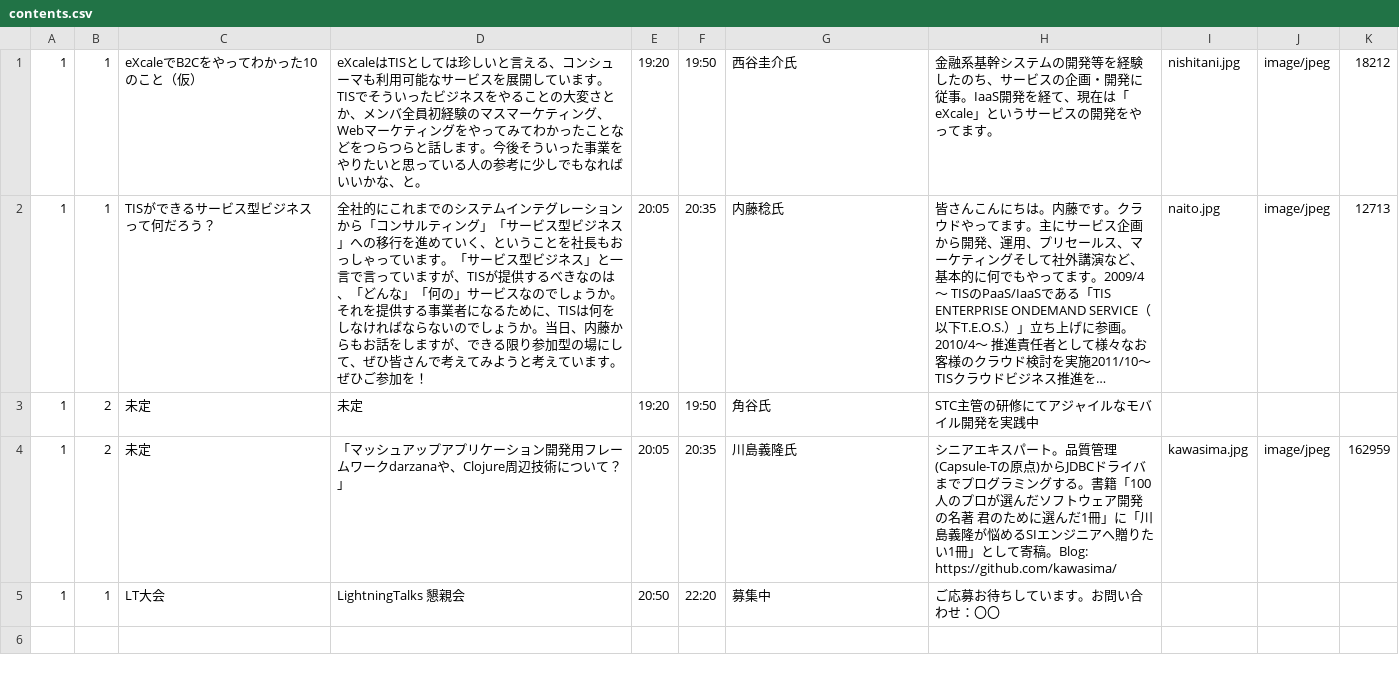
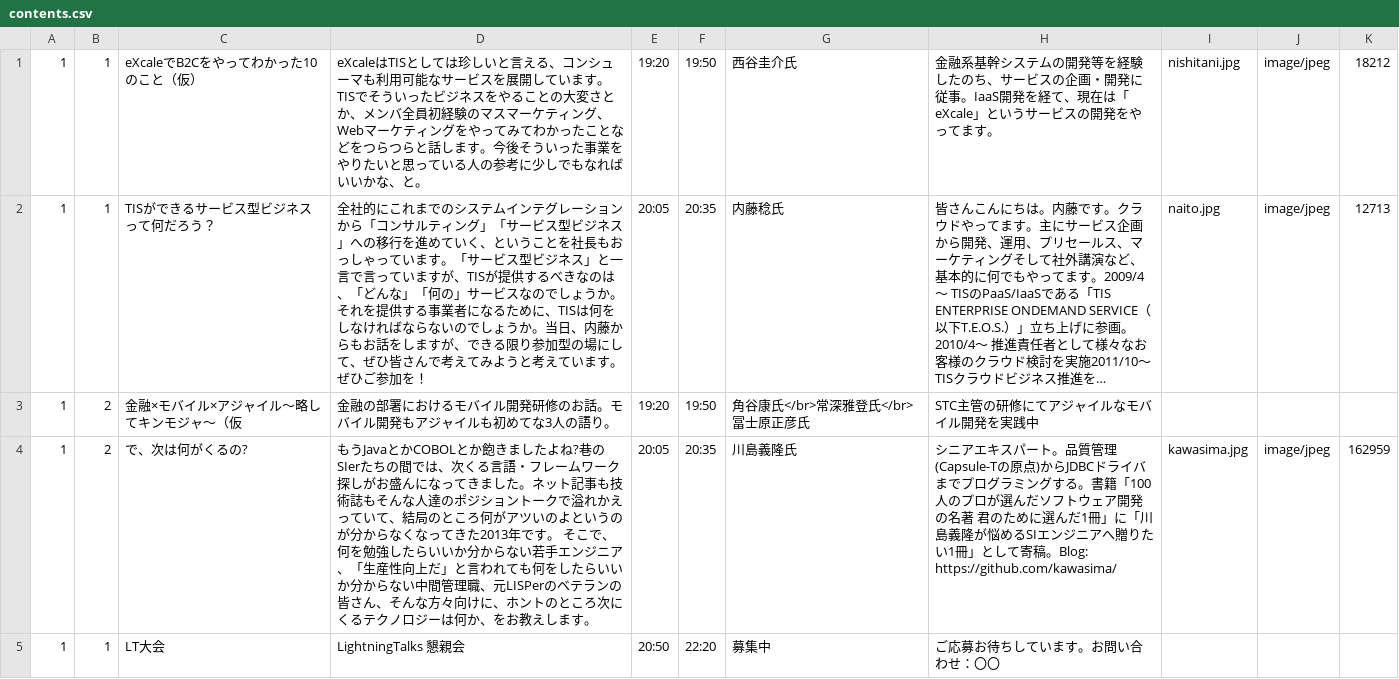
Before and after one commit to doyomeki/matsuri2, a CSV file: db/seeds/contents.csv, drawn as a sheet; long unchanged cells end in …; the diff names each change by its address in the sheet, - before the commit and + after, or states it on an @@ line.

Commit message:
modify seeds and show br

```diff
--- a/db/seeds/contents.csv
+++ b/db/seeds/contents.csv
-C3: 未定
+C3: 金融×モバイル×アジャイル〜略してキンモジャ〜（仮
-D3: 未定
+D3: 金融の部署におけるモバイル開発研修のお話。モバイル開発もアジャイルも初めてな3人の語り。
-G3: 角谷氏
+G3: 角谷康氏</br>常深雅登氏</br>冨士原正彦氏
-C4: 未定
+C4: で、次は何がくるの?
-D4: 「マッシュアップアプリケーション開発用フレームワークdarzanaや、Clojure周辺技術について？」
+D4: もうJavaとかCOBOLとか飽きましたよね?巷のSIerたちの間では、次くる言語・フレームワーク探しがお盛んになってきました。ネット記事も技術誌もそんな人達のポジショントークで溢れかえっていて、結局のところ何がアツいのよというのが分からなくなってきた2013年です。 そこで、何を勉強したらいいか分からない若手エンジニア、「生産性向上だ」と言われても何をしたらいいか分からない中間管理職、元LISPerのベテランの皆さん、そんな方々向けに、ホントのところ次にくるテクノロジーは何か、をお教えします。
```
Also changed, not shown: 1 other file.
